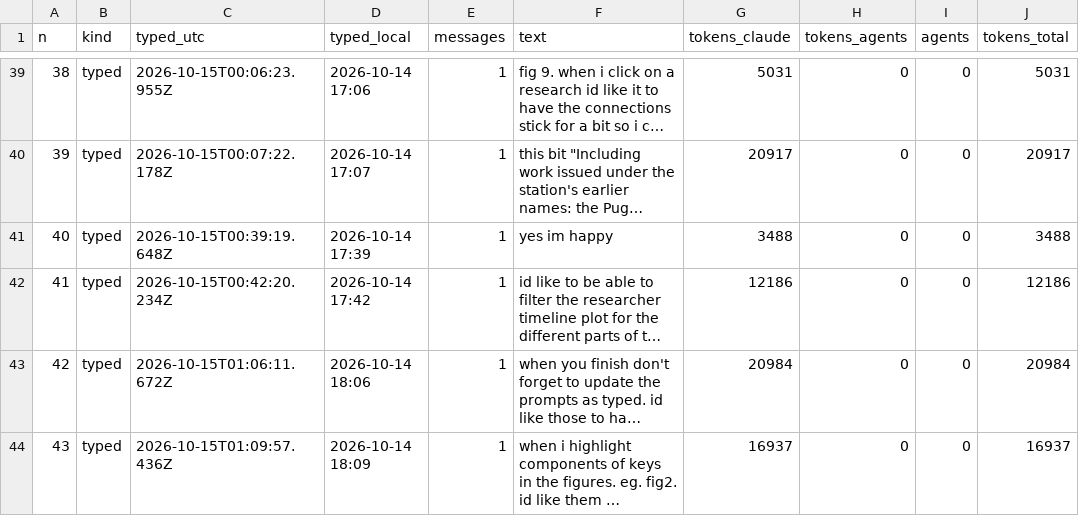
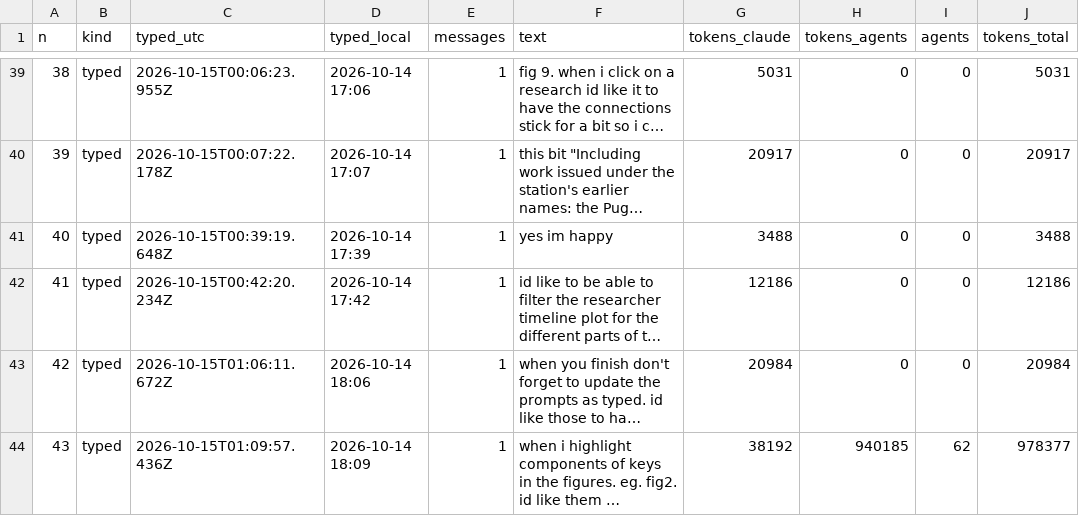
Before and after one commit to weertman/fhl-research-profile, a CSV file: data/prompts.csv, drawn as a sheet; only a part is shown, gaps mark what is left out; long unchanged cells end in …; the diff names each change by its address in the sheet, - before the commit and + after, or states it on an @@ line.

```diff
--- a/data/prompts.csv
+++ b/data/prompts.csv
-G44 (tokens_claude): 16937
+G44 (tokens_claude): 38192
-H44 (tokens_agents): 0
+H44 (tokens_agents): 940185
-I44 (agents): 0
+I44 (agents): 62
-J44 (tokens_total): 16937
+J44 (tokens_total): 978377
```
Also changed, not shown: data/ai_workflows.csv, data/methods_facts.csv, 4 other files.
